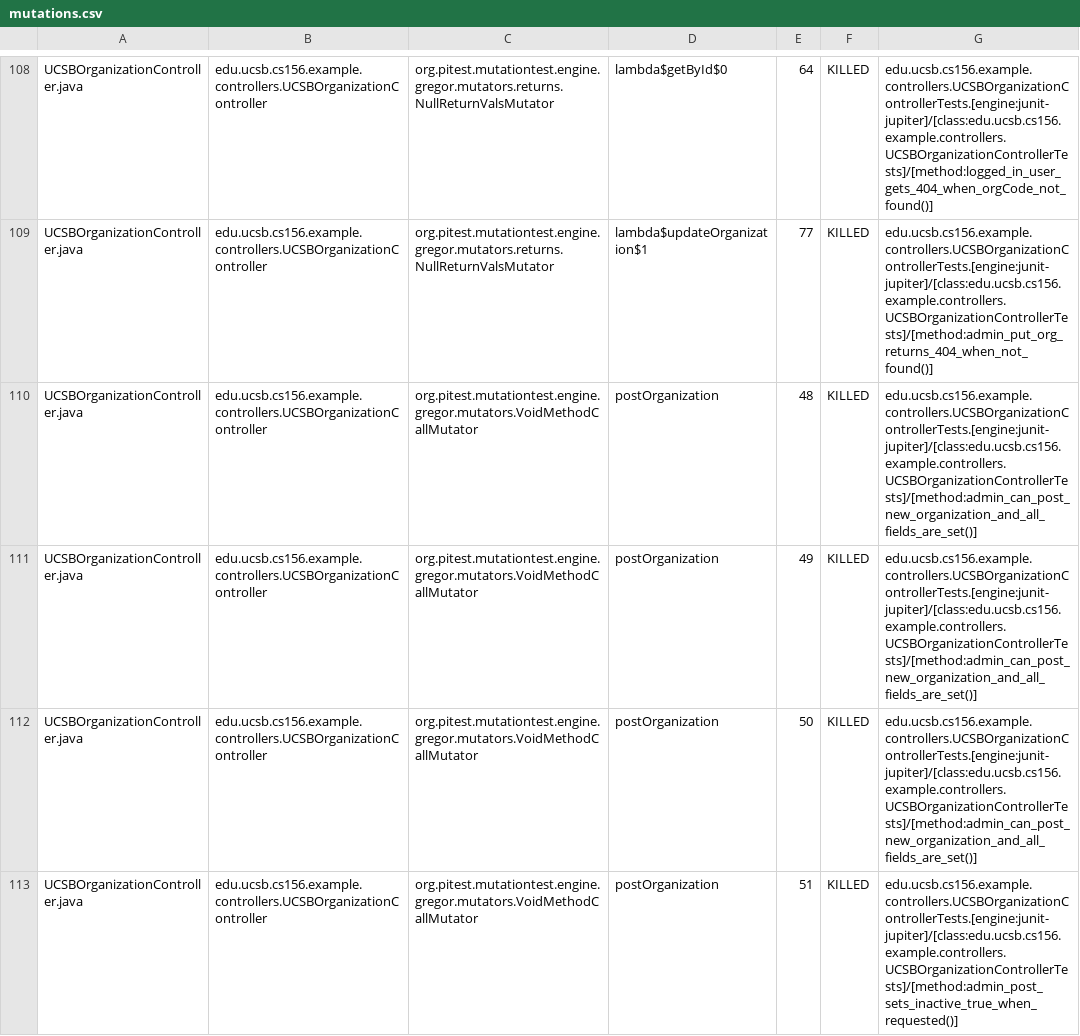
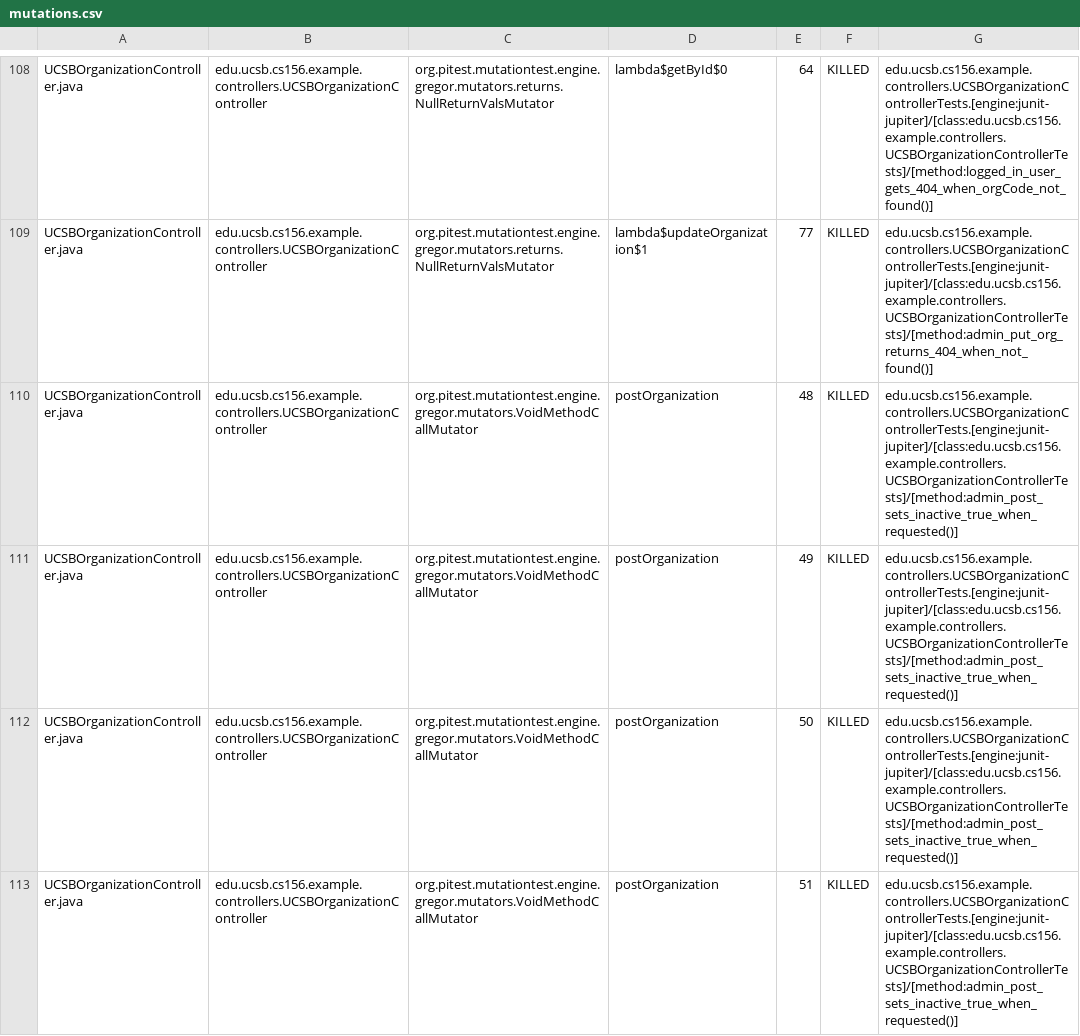
Before and after one commit to ucsb-cs156-f25/team02-f25-15, a CSV file: prs/99/pitest/mutations.csv, drawn as a sheet; only a part is shown, gaps mark what is left out; the diff covers the shown part only.

Commit message:
Deploying to gh-pages from @ ucsb-cs156-f25/team02-f25-15@b24a025ae86fcbe7c5f870f1f61037a078e6a05c 🚀

```diff
--- a/prs/99/pitest/mutations.csv
+++ b/prs/99/pitest/mutations.csv
@@ -109,5 +109,5 @@ UCSBOrganizationController.java,edu.ucsb.cs156.example.controllers.UCSBOrganizat
 UCSBOrganizationController.java,edu.ucsb.cs156.example.controllers.UCSBOrganizationController,org.pitest.mutationtest.engine.gregor.mutators.returns.NullReturnValsMutator,lambda$updateOrganization$1,77,KILLED,edu.ucsb.cs156.example.controllers.UCSBOrganizationControllerTests.[engine:junit-jupiter]/[class:edu.ucsb.cs156.example.controllers.UCSBOrganizationControllerTests]/[method:admin_put_org_returns_404_when_not_found()]
-UCSBOrganizationController.java,edu.ucsb.cs156.example.controllers.UCSBOrganizationController,org.pitest.mutationtest.engine.gregor.mutators.VoidMethodCallMutator,postOrganization,48,KILLED,edu.ucsb.cs156.example.controllers.UCSBOrganizationControllerTests.[engine:junit-jupiter]/[class:edu.ucsb.cs156.example.controllers.UCSBOrganizationControllerTests]/[method:admin_can_post_new_organization_and_all_fields_are_set()]
-UCSBOrganizationController.java,edu.ucsb.cs156.example.controllers.UCSBOrganizationController,org.pitest.mutationtest.engine.gregor.mutators.VoidMethodCallMutator,postOrganization,49,KILLED,edu.ucsb.cs156.example.controllers.UCSBOrganizationControllerTests.[engine:junit-jupiter]/[class:edu.ucsb.cs156.example.controllers.UCSBOrganizationControllerTests]/[method:admin_can_post_new_organization_and_all_fields_are_set()]
-UCSBOrganizationController.java,edu.ucsb.cs156.example.controllers.UCSBOrganizationController,org.pitest.mutationtest.engine.gregor.mutators.VoidMethodCallMutator,postOrganization,50,KILLED,edu.ucsb.cs156.example.controllers.UCSBOrganizationControllerTests.[engine:junit-jupiter]/[class:edu.ucsb.cs156.example.controllers.UCSBOrganizationControllerTests]/[method:admin_can_post_new_organization_and_all_fields_are_set()]
+UCSBOrganizationController.java,edu.ucsb.cs156.example.controllers.UCSBOrganizationController,org.pitest.mutationtest.engine.gregor.mutators.VoidMethodCallMutator,postOrganization,48,KILLED,edu.ucsb.cs156.example.controllers.UCSBOrganizationControllerTests.[engine:junit-jupiter]/[class:edu.ucsb.cs156.example.controllers.UCSBOrganizationControllerTests]/[method:admin_post_sets_inactive_true_when_requested()]
+UCSBOrganizationController.java,edu.ucsb.cs156.example.controllers.UCSBOrganizationController,org.pitest.mutationtest.engine.gregor.mutators.VoidMethodCallMutator,postOrganization,49,KILLED,edu.ucsb.cs156.example.controllers.UCSBOrganizationControllerTests.[engine:junit-jupiter]/[class:edu.ucsb.cs156.example.controllers.UCSBOrganizationControllerTests]/[method:admin_post_sets_inactive_true_when_requested()]
+UCSBOrganizationController.java,edu.ucsb.cs156.example.controllers.UCSBOrganizationController,org.pitest.mutationtest.engine.gregor.mutators.VoidMethodCallMutator,postOrganization,50,KILLED,edu.ucsb.cs156.example.controllers.UCSBOrganizationControllerTests.[engine:junit-jupiter]/[class:edu.ucsb.cs156.example.controllers.UCSBOrganizationControllerTests]/[method:admin_post_sets_inactive_true_when_requested()]
 UCSBOrganizationController.java,edu.ucsb.cs156.example.controllers.UCSBOrganizationController,org.pitest.mutationtest.engine.gregor.mutators.VoidMethodCallMutator,postOrganization,51,KILLED,edu.ucsb.cs156.example.controllers.UCSBOrganizationControllerTests.[engine:junit-jupiter]/[class:edu.ucsb.cs156.example.controllers.UCSBOrganizationControllerTests]/[method:admin_post_sets_inactive_true_when_requested()]
```
Also changed, not shown: 4 edited cells elsewhere in this file, 21 other files.
